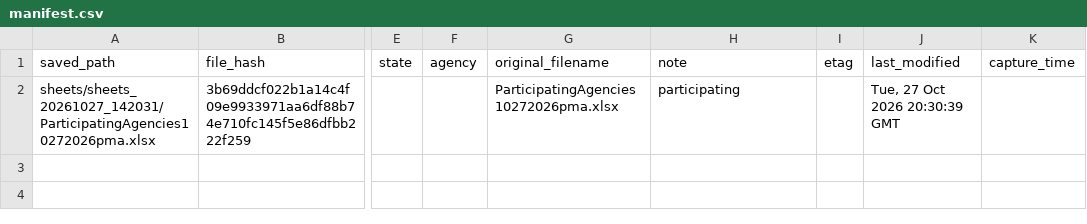
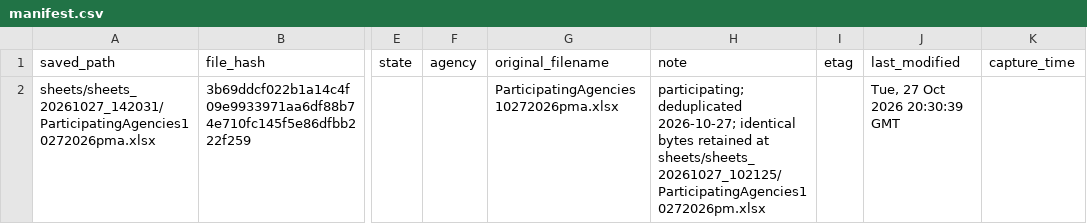
Before and after one commit to deportationdata/ice-287g, a CSV file: sheets/sheets_20261027_142031/manifest.csv, drawn as a sheet; only a part is shown, gaps mark what is left out; the diff names each change by its address in the sheet, - before the commit and + after, or states it on an @@ line.

```diff
--- a/sheets/sheets_20261027_142031/manifest.csv
+++ b/sheets/sheets_20261027_142031/manifest.csv
-H2 (note): participating
+H2 (note): participating; deduplicated 2026-10-27; identical bytes retained at sheets/sheets_20261027_102125/ParticipatingAgencies10272026pm.xlsx
```
Also changed, not shown: 1 other file.
